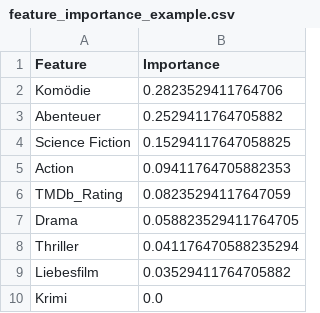
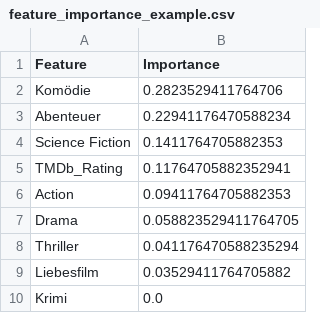
Before and after one commit to fraukeos/MovieTasteAI---learning-project, a CSV file: output_example/feature_importance_example.csv, drawn as a sheet.

```diff
--- a/output_example/feature_importance_example.csv
+++ b/output_example/feature_importance_example.csv
@@ -2,6 +2,6 @@ Feature,Importance
 Komödie,0.2823529411764706
-Abenteuer,0.2529411764705882
-Science Fiction,0.15294117647058825
+Abenteuer,0.22941176470588234
+Science Fiction,0.1411764705882353
+TMDb_Rating,0.11764705882352941
 Action,0.09411764705882353
-TMDb_Rating,0.08235294117647059
 Drama,0.058823529411764705
```
Also changed, not shown: output_example/recommendations_example.csv, 2 other files.
